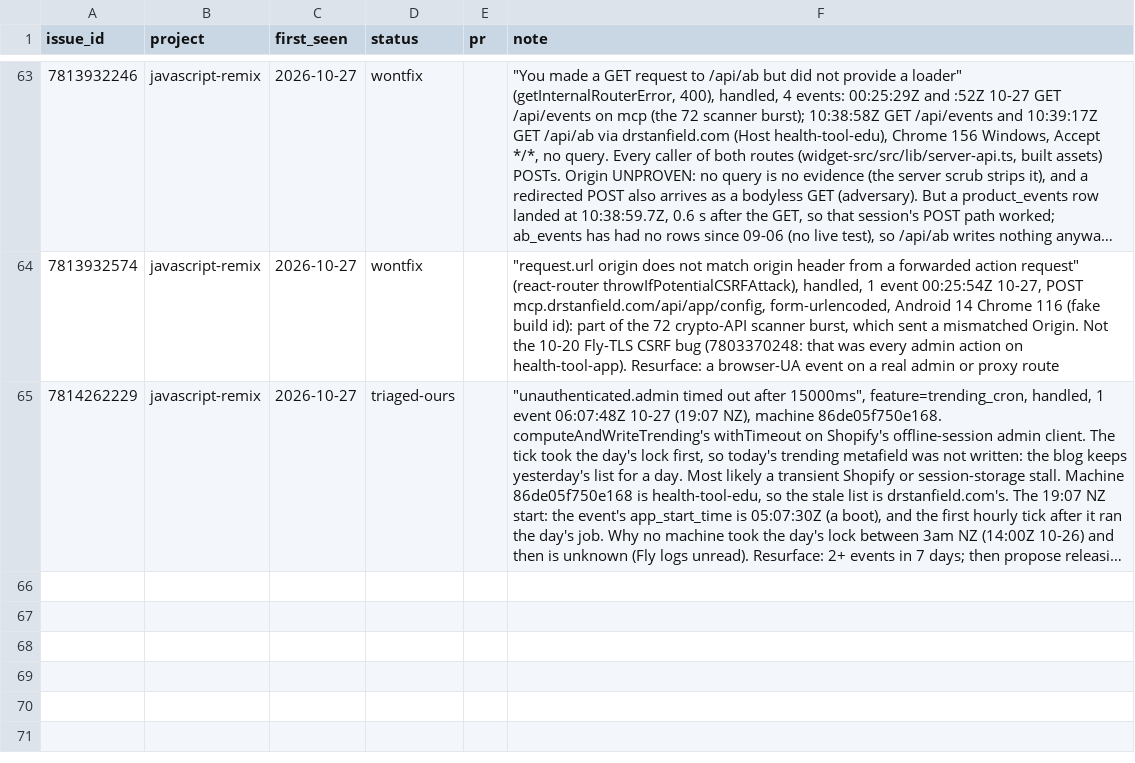
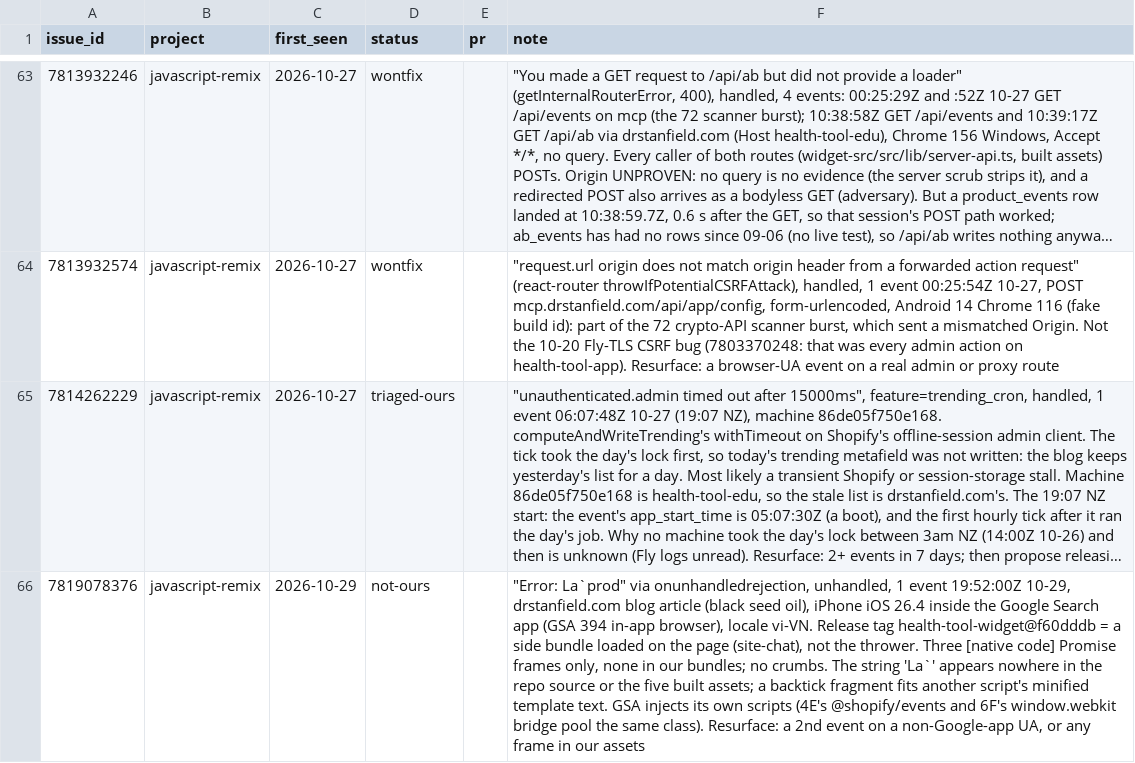
Before and after one commit to DrBradStanfield/roadmap, a CSV file: docs/loops/sentry-fix/ledger.csv, drawn as a sheet; only a part is shown, gaps mark what is left out; long unchanged cells end in …; the diff names each change by its address in the sheet, - before the commit and + after, or states it on an @@ line.

Commit message:
sentry-fix 2026-10-30: 7E not-ours (Google app injected rejection); router rules not met

```diff
--- a/docs/loops/sentry-fix/ledger.csv
+++ b/docs/loops/sentry-fix/ledger.csv
+row 66: 7819078376 | javascript-remix | 2026-10-29 | not-ours |  | "Error: La`prod" via onunhandledrejection, unhandled, 1 event 19:52:00Z 10-29, drstanfield.com blog article (black seed oil), iPhone iOS 26.4 inside the Google Search app (GSA 394 in-app browser), locale vi-VN. Release tag health-tool-widget@f60dddb = a side bundle loaded on the page (site-chat), not the thrower. Three [native code] Promise frames only, none in our bundles; no crumbs. The string 'La`' appears nowhere in the repo source or the five built assets; a backtick fragment fits another script's minified template text. GSA injects its own scripts (4E's @shopify/events and 6F's window.webkit bridge pool the same class). Resurface: a 2nd event on a non-Google-app UA, or any frame in our assets
```
Also changed, not shown: docs/loops/sentry-fix/metrics.csv, 1 other file.
